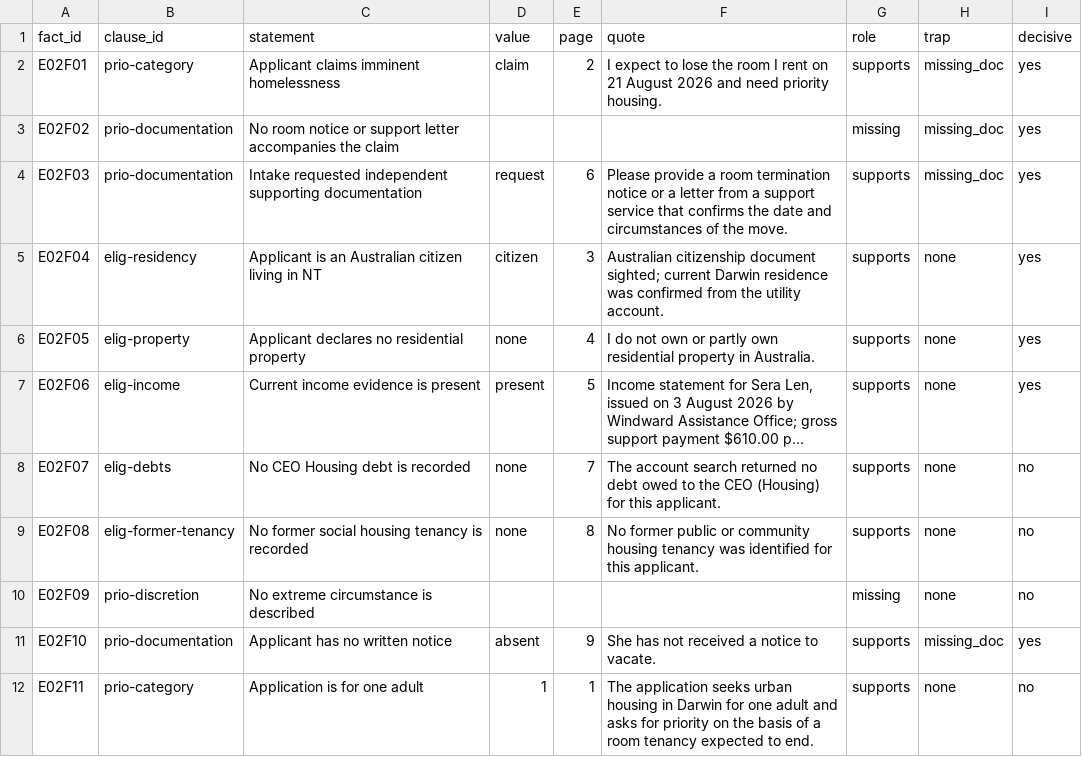
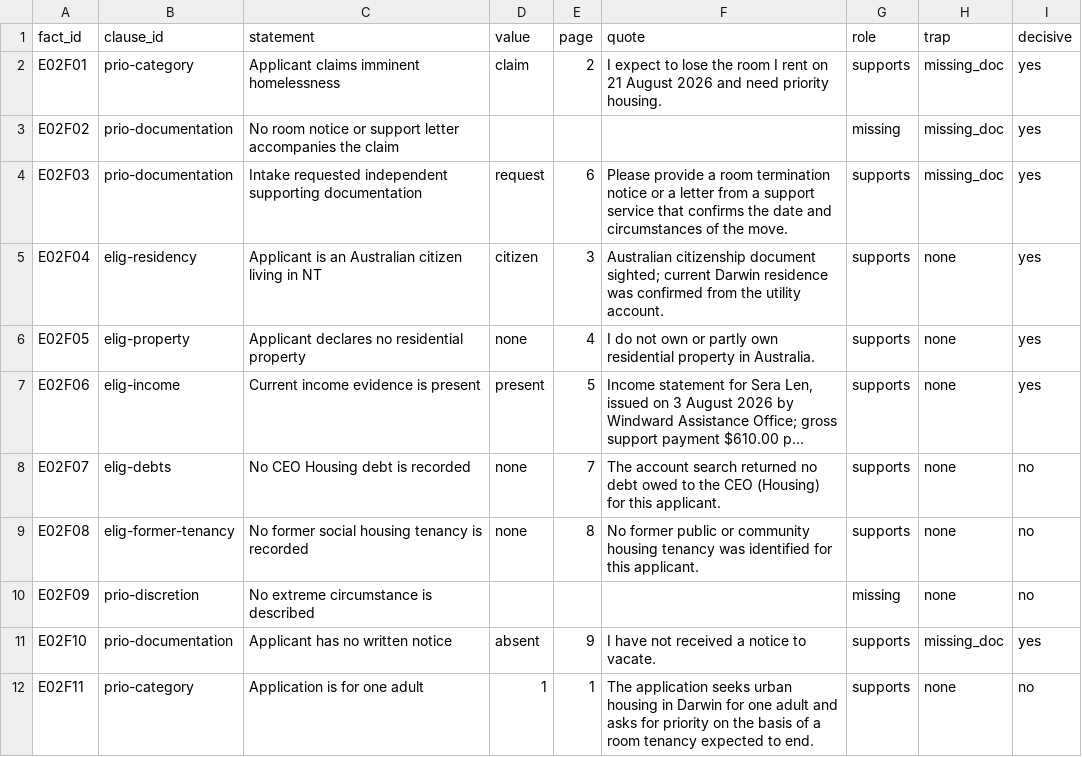
Before and after one commit to Estaed/CDU_IT_CODEFAIR_AI_2026, a CSV file: data/cases/E-02/facts.csv, drawn as a sheet; long unchanged cells end in ….

```diff
--- a/data/cases/E-02/facts.csv
+++ b/data/cases/E-02/facts.csv
@@ -10,3 +10,3 @@ E02F08,elig-former-tenancy,No former social housing tenancy is recorded,none,8,"
 E02F09,prio-discretion,No extreme circumstance is described,,,"",missing,none,no
-E02F10,prio-documentation,Applicant has no written notice,absent,9,"She has not received a notice to vacate.",supports,missing_doc,yes
+E02F10,prio-documentation,Applicant has no written notice,absent,9,"I have not received a notice to vacate.",supports,missing_doc,yes
 E02F11,prio-category,Application is for one adult,1,1,"The application seeks urban housing in Darwin for one adult and asks for priority on the basis of a room tenancy expected to end.",supports,none,no
```
Also changed, not shown: data/cases/E-03/facts.csv, 9 other files.
